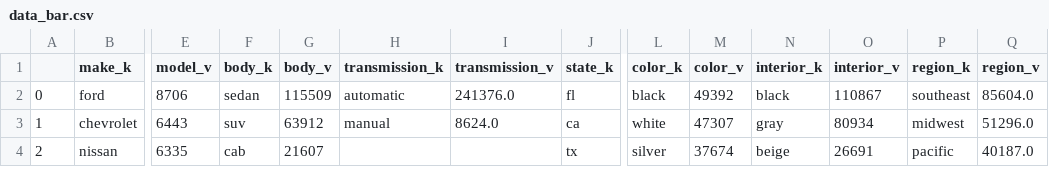
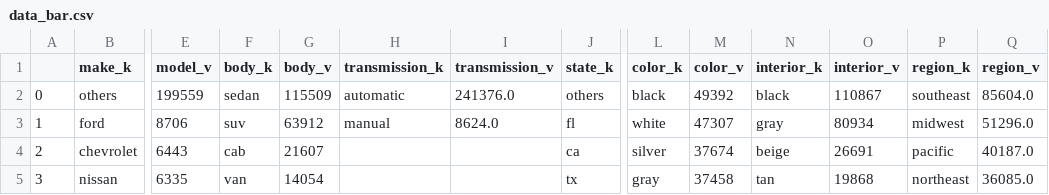
Before and after one commit to Heqijia/CSE332-lab4, a CSV file: data_bar.csv, drawn as a sheet; only a part is shown, gaps mark what is left out; addresses are those after the commit; rows hold the shown columns only; the diff covers the shown part only; the diff names each change by its address in the sheet, - before the commit and + after, or states it on an @@ line.

Commit message:
Add files via upload

```diff
--- a/data_bar.csv
+++ b/data_bar.csv
+row 2: 0 | others | 199559 | sedan | 115509 | automatic | 241376.0 | others | black | 49392 | black | 110867 | southeast | 85604.0
@@ column A renumbered between rows 3 and 11 @@
-F3 (body_k): sedan
+F3 (body_k): suv
-G3 (body_v): 115509
+G3 (body_v): 63912
-H3 (transmission_k): automatic
+H3 (transmission_k): manual
-I3 (transmission_v): 241376.0
+I3 (transmission_v): 8624.0
-L3 (color_k): black
+L3 (color_k): white
-M3 (color_v): 49392
+M3 (color_v): 47307
-N3 (interior_k): black
+N3 (interior_k): gray
-O3 (interior_v): 110867
+O3 (interior_v): 80934
-P3 (region_k): southeast
+P3 (region_k): midwest
-Q3 (region_v): 85604.0
+Q3 (region_v): 51296.0
-F4 (body_k): suv
+F4 (body_k): cab
-G4 (body_v): 63912
+G4 (body_v): 21607
-H4 (transmission_k): manual
+H4 (transmission_k): (empty)
-I4 (transmission_v): 8624.0
+I4 (transmission_v): (empty)
-L4 (color_k): white
+L4 (color_k): silver
-M4 (color_v): 47307
+M4 (color_v): 37674
-N4 (interior_k): gray
+N4 (interior_k): beige
-O4 (interior_v): 80934
+O4 (interior_v): 26691
-P4 (region_k): midwest
+P4 (region_k): pacific
-Q4 (region_v): 51296.0
+Q4 (region_v): 40187.0
-F5 (body_k): cab
+F5 (body_k): van
-G5 (body_v): 21607
+G5 (body_v): 14054
-L5 (color_k): silver
+L5 (color_k): gray
-M5 (color_v): 37674
+M5 (color_v): 37458
-N5 (interior_k): beige
+N5 (interior_k): tan
-O5 (interior_v): 26691
+O5 (interior_v): 19868
-P5 (region_k): pacific
+P5 (region_k): northeast
-Q5 (region_v): 40187.0
+Q5 (region_v): 36085.0
```
Also changed, not shown: 1 removed row and 29 edited cells elsewhere in this file.
